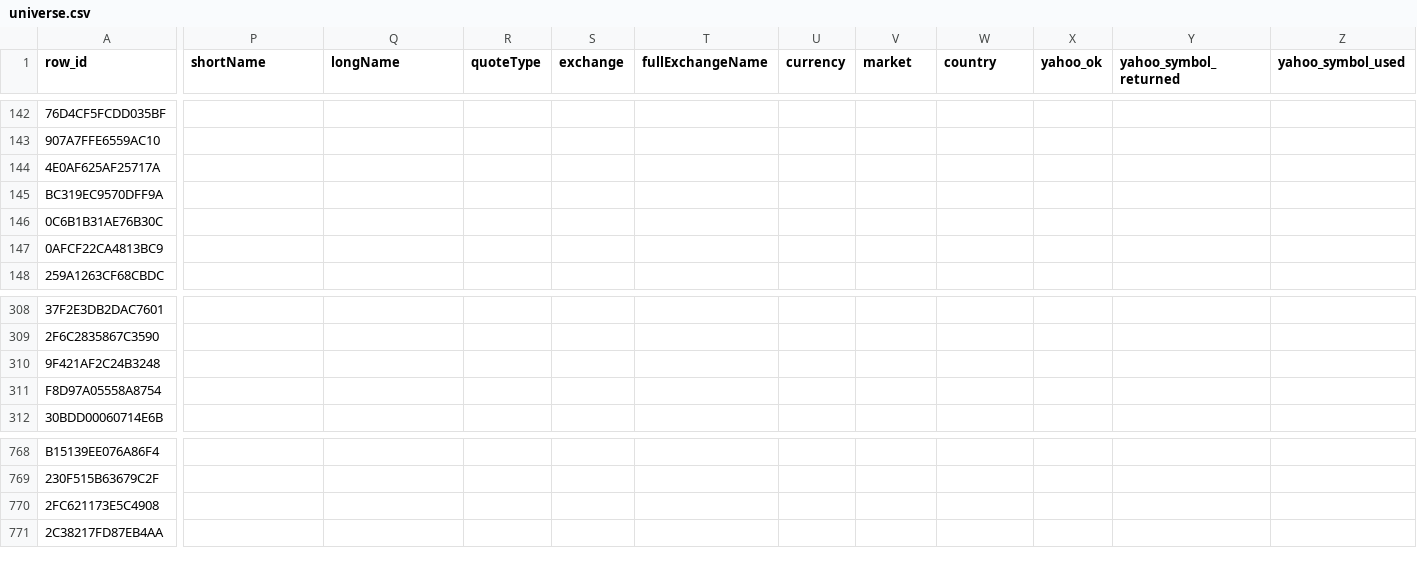
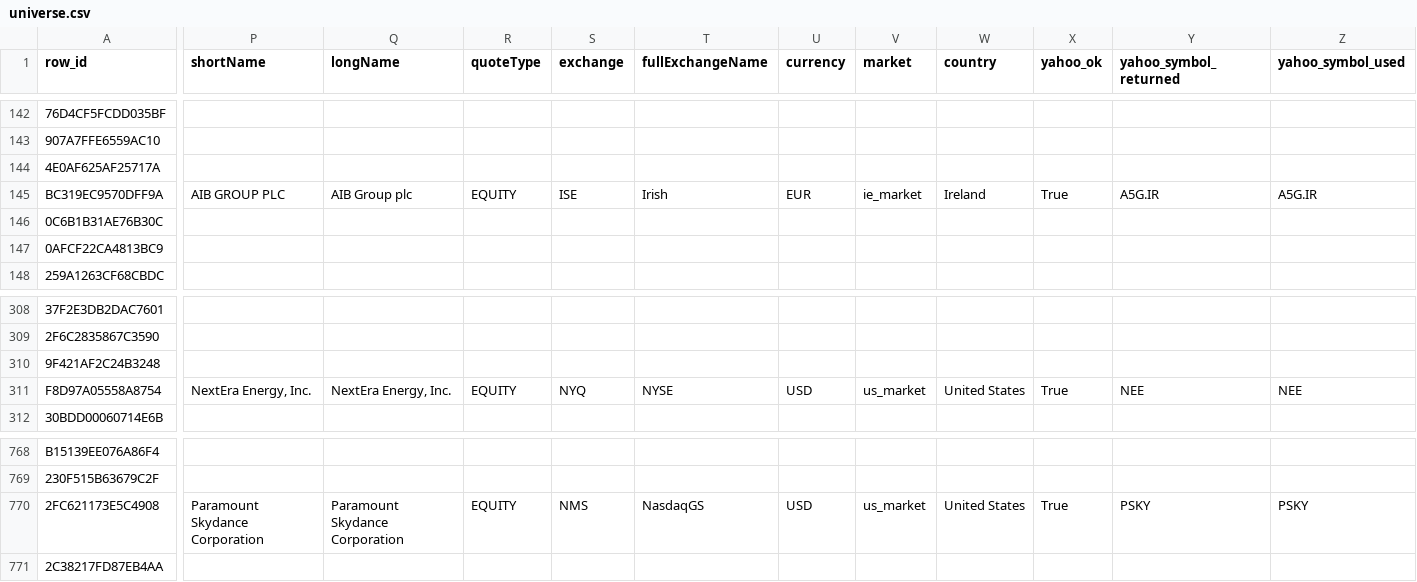
Before and after one commit to atorossian/alpha-edge, a CSV file: data/universe/universe.csv, drawn as a sheet; only a part is shown, gaps mark what is left out; the diff covers the shown part only; the diff names each change by its address in the sheet, - before the commit and + after, or states it on an @@ line.

Commit message:
Add take-profit integration and update universe data
Introduce take_profit module and wire it into the daily report job (new src/alpha_edge/portfolio/take_profit.py and imports in run_daily_report.py, plus pyc artifacts). Add S3/Dynamo table constants for take-profit state/plan. Update portfolio/report_engine (pyc) and run_daily_report imports formatting. Add ingest failures output for 2026-02-04 and apply multiple universe data fixes: adjust asset_excluded entries, correct asset IDs/tickers in universe.csv, update universe_overrides and snapshots, refresh suggested_overrides and triage_report rows to reflect new overrides/exclusions and retry decisions. These changes fix mapping/override inconsistencies and record the latest ingest failures for triage.

```diff
--- a/data/universe/universe.csv
+++ b/data/universe/universe.csv
-P145 (shortName): (empty)
+P145 (shortName): AIB GROUP PLC
-Q145 (longName): (empty)
+Q145 (longName): AIB Group plc
-R145 (quoteType): (empty)
+R145 (quoteType): EQUITY
-S145 (exchange): (empty)
+S145 (exchange): ISE
-T145 (fullExchangeName): (empty)
+T145 (fullExchangeName): Irish
-U145 (currency): (empty)
+U145 (currency): EUR
-V145 (market): (empty)
+V145 (market): ie_market
-W145 (country): (empty)
+W145 (country): Ireland
-X145 (yahoo_ok): (empty)
+X145 (yahoo_ok): True
-Y145 (yahoo_symbol_returned): (empty)
+Y145 (yahoo_symbol_returned): A5G.IR
-Z145 (yahoo_symbol_used): (empty)
+Z145 (yahoo_symbol_used): A5G.IR
-P311 (shortName): (empty)
+P311 (shortName): NextEra Energy, Inc.
-Q311 (longName): (empty)
+Q311 (longName): NextEra Energy, Inc.
-R311 (quoteType): (empty)
+R311 (quoteType): EQUITY
-S311 (exchange): (empty)
+S311 (exchange): NYQ
-T311 (fullExchangeName): (empty)
+T311 (fullExchangeName): NYSE
-U311 (currency): (empty)
+U311 (currency): USD
-V311 (market): (empty)
+V311 (market): us_market
-W311 (country): (empty)
+W311 (country): United States
-X311 (yahoo_ok): (empty)
+X311 (yahoo_ok): True
-Y311 (yahoo_symbol_returned): (empty)
+Y311 (yahoo_symbol_returned): NEE
-Z311 (yahoo_symbol_used): (empty)
+Z311 (yahoo_symbol_used): NEE
-P770 (shortName): (empty)
+P770 (shortName): Paramount Skydance Corporation
-Q770 (longName): (empty)
+Q770 (longName): Paramount Skydance Corporation
-R770 (quoteType): (empty)
+R770 (quoteType): EQUITY
-S770 (exchange): (empty)
+S770 (exchange): NMS
-T770 (fullExchangeName): (empty)
+T770 (fullExchangeName): NasdaqGS
-U770 (currency): (empty)
+U770 (currency): USD
-V770 (market): (empty)
+V770 (market): us_market
-W770 (country): (empty)
+W770 (country): United States
-X770 (yahoo_ok): (empty)
+X770 (yahoo_ok): True
-Y770 (yahoo_symbol_returned): (empty)
+Y770 (yahoo_symbol_returned): PSKY
-Z770 (yahoo_symbol_used): (empty)
+Z770 (yahoo_symbol_used): PSKY
```
Also changed, not shown: 52 edited cells elsewhere in this file, data/universe/asset_excluded.csv, data/universe/suggested_overrides.csv, 8 other files.
